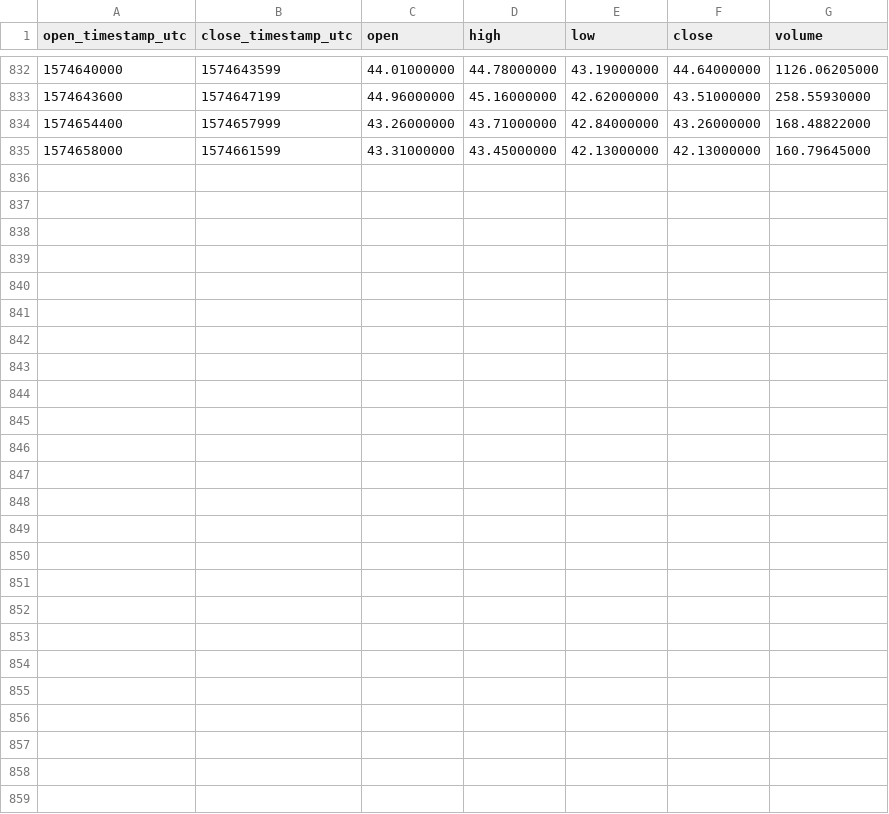
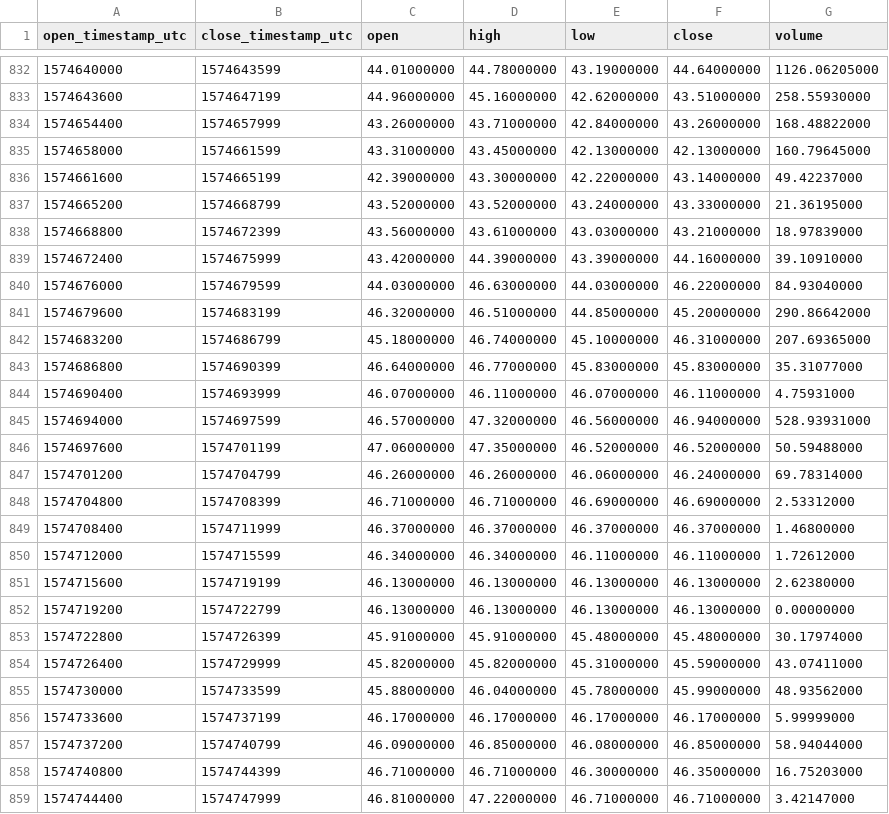
Before and after one commit to cryptobigbro/binance-LTCBUSD, a CSV file: binance-LTCBUSD-1h.csv, drawn as a sheet; only a part is shown, gaps mark what is left out.

Commit message:
Update OHLCV data.

```diff
--- a/binance-LTCBUSD-1h.csv
+++ b/binance-LTCBUSD-1h.csv
@@ -835 +835,25 @@ open_timestamp_utc,close_timestamp_utc,open,high,low,close,volume
 1574658000,1574661599,43.31000000,43.45000000,42.13000000,42.13000000,160.79645000
+1574661600,1574665199,42.39000000,43.30000000,42.22000000,43.14000000,49.42237000
+1574665200,1574668799,43.52000000,43.52000000,43.24000000,43.33000000,21.36195000
+1574668800,1574672399,43.56000000,43.61000000,43.03000000,43.21000000,18.97839000
+1574672400,1574675999,43.42000000,44.39000000,43.39000000,44.16000000,39.10910000
+1574676000,1574679599,44.03000000,46.63000000,44.03000000,46.22000000,84.93040000
+1574679600,1574683199,46.32000000,46.51000000,44.85000000,45.20000000,290.86642000
+1574683200,1574686799,45.18000000,46.74000000,45.10000000,46.31000000,207.69365000
+1574686800,1574690399,46.64000000,46.77000000,45.83000000,45.83000000,35.31077000
+1574690400,1574693999,46.07000000,46.11000000,46.07000000,46.11000000,4.75931000
+1574694000,1574697599,46.57000000,47.32000000,46.56000000,46.94000000,528.93931000
+1574697600,1574701199,47.06000000,47.35000000,46.52000000,46.52000000,50.59488000
+1574701200,1574704799,46.26000000,46.26000000,46.06000000,46.24000000,69.78314000
+1574704800,1574708399,46.71000000,46.71000000,46.69000000,46.69000000,2.53312000
+1574708400,1574711999,46.37000000,46.37000000,46.37000000,46.37000000,1.46800000
+1574712000,1574715599,46.34000000,46.34000000,46.11000000,46.11000000,1.72612000
+1574715600,1574719199,46.13000000,46.13000000,46.13000000,46.13000000,2.62380000
+1574719200,1574722799,46.13000000,46.13000000,46.13000000,46.13000000,0.00000000
+1574722800,1574726399,45.91000000,45.91000000,45.48000000,45.48000000,30.17974000
+1574726400,1574729999,45.82000000,45.82000000,45.31000000,45.59000000,43.07411000
+1574730000,1574733599,45.88000000,46.04000000,45.78000000,45.99000000,48.93562000
+1574733600,1574737199,46.17000000,46.17000000,46.17000000,46.17000000,5.99999000
+1574737200,1574740799,46.09000000,46.85000000,46.08000000,46.85000000,58.94044000
+1574740800,1574744399,46.71000000,46.71000000,46.30000000,46.35000000,16.75203000
+1574744400,1574747999,46.81000000,47.22000000,46.71000000,46.71000000,3.42147000
```
Also changed, not shown: binance-LTCBUSD-1d.csv, 1 other file.
